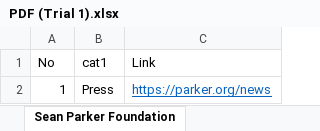
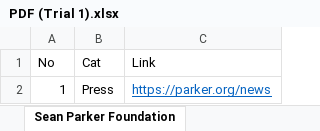
Before and after one commit to cesarsaa/-_tools, an Excel workbook: _Inputs/PDF (Trial 1).xlsx, sheet Sean Parker Foundation, drawn as a sheet; values as stored, in another font and other column widths than the file's, no borders; the diff names each change by its address in the sheet, - before the commit and + after, or states it on an @@ line.

```diff
--- a/_Inputs/PDF (Trial 1).xlsx (sheet Sean Parker Foundation)
+++ b/_Inputs/PDF (Trial 1).xlsx (sheet Sean Parker Foundation)
-B1: cat1
+B1: Cat
```
Also changed, not shown: sheet MacArthur Foundation, sheet Gordon & Betty Moore Foundation, sheet Bloomberg Philanthropies, sheet Howard G. Buffet Foundation, other sheet tabs, _Inputs/WEB (Trial 1).xlsx, 15 other files.
